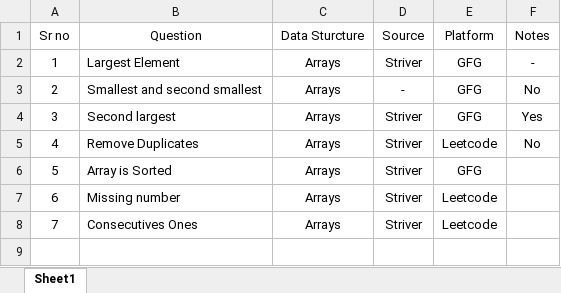
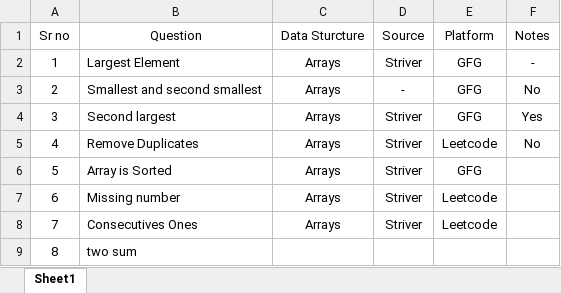
Before and after one commit to Shubham141102/Data_Structures, an Excel workbook: Questions.xlsx, sheet Sheet1, drawn as a sheet; values as stored, in another font and other column widths than the file's, no borders; the diff names each change by its address in the sheet, - before the commit and + after, or states it on an @@ line.

Commit message:
question solved

```diff
--- a/Questions.xlsx (sheet Sheet1)
+++ b/Questions.xlsx (sheet Sheet1)
+row 9: 8 | two sum
```
